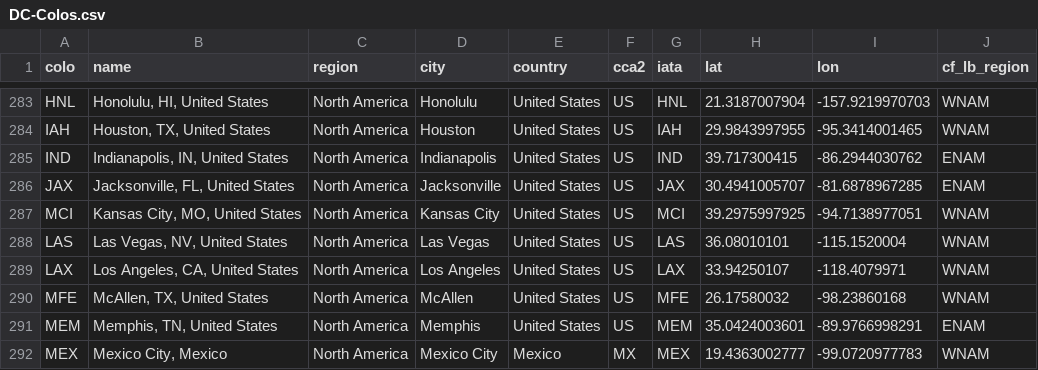
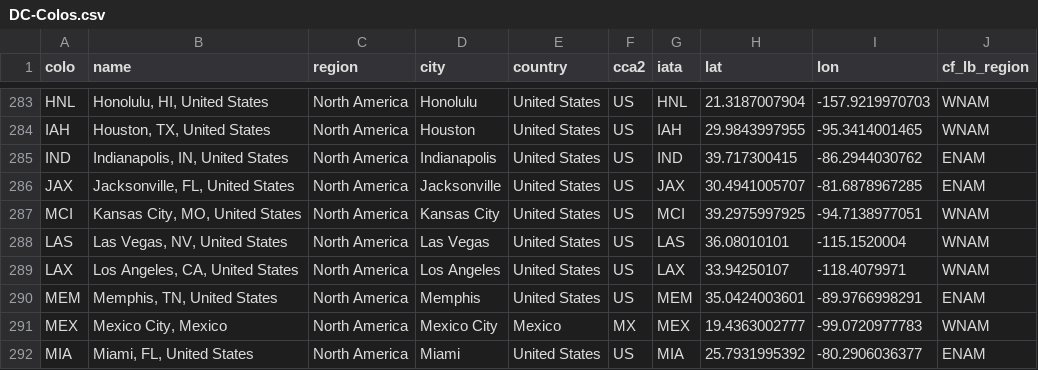
Before and after one commit to troymjones/cloudflare-colo-list, a CSV file: DC-Colos.csv, drawn as a sheet; only a part is shown, gaps mark what is left out; the shorter side is filled out with more unchanged rows; the diff names each change by its address in the sheet, - before the commit and + after, or states it on an @@ line.

```diff
--- a/DC-Colos.csv
+++ b/DC-Colos.csv
-row 290: MFE | McAllen, TX, United States | North America | McAllen | United States | US | MFE | 26.17580032 | -98.23860168 | WNAM
```
Also changed, not shown: 5 other files.
